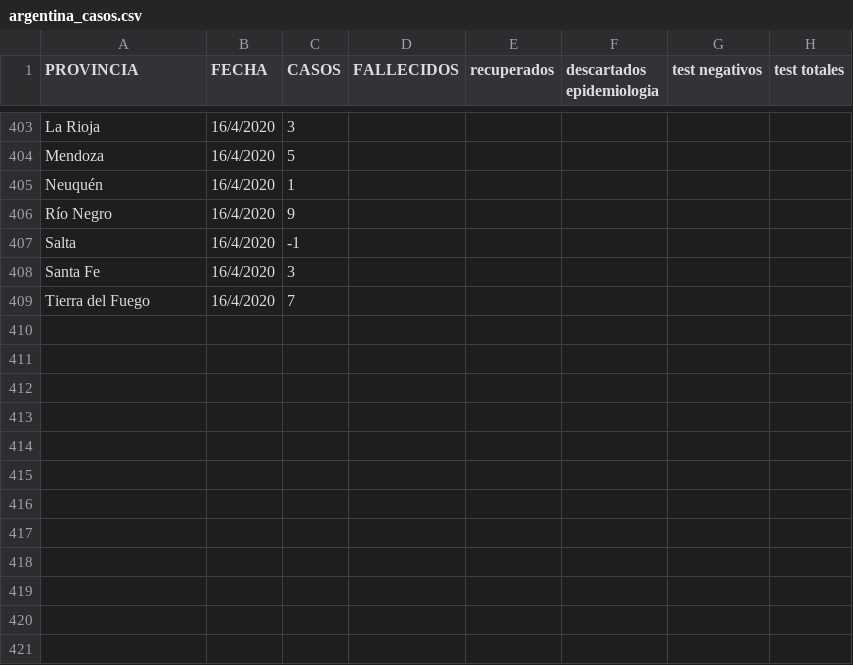
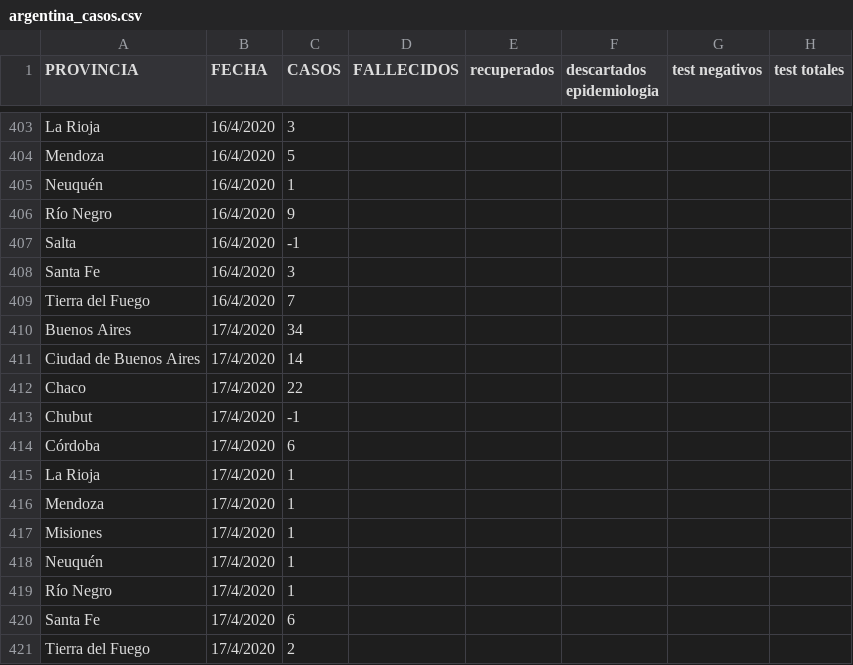
Before and after one commit to GIBD/covid, a CSV file: data/argentina_casos.csv, drawn as a sheet; only a part is shown, gaps mark what is left out.

```diff
--- a/data/argentina_casos.csv
+++ b/data/argentina_casos.csv
@@ -409 +409,13 @@ Santa Fe;16/4/2020;3;;;;;
 Tierra del Fuego;16/4/2020;7;;;;;
+Buenos Aires;17/4/2020;34;;;;;
+Ciudad de Buenos Aires;17/4/2020;14;;;;;
+Chaco;17/4/2020;22;;;;;
+Chubut;17/4/2020;-1;;;;;
+Córdoba;17/4/2020;6;;;;;
+La Rioja;17/4/2020;1;;;;;
+Mendoza;17/4/2020;1;;;;;
+Misiones;17/4/2020;1;;;;;
+Neuquén;17/4/2020;1;;;;;
+Río Negro;17/4/2020;1;;;;;
+Santa Fe;17/4/2020;6;;;;;
+Tierra del Fuego;17/4/2020;2;;;;;
```
Also changed, not shown: data/argentina_fallecidos.csv, data/argentina_gral.csv.
